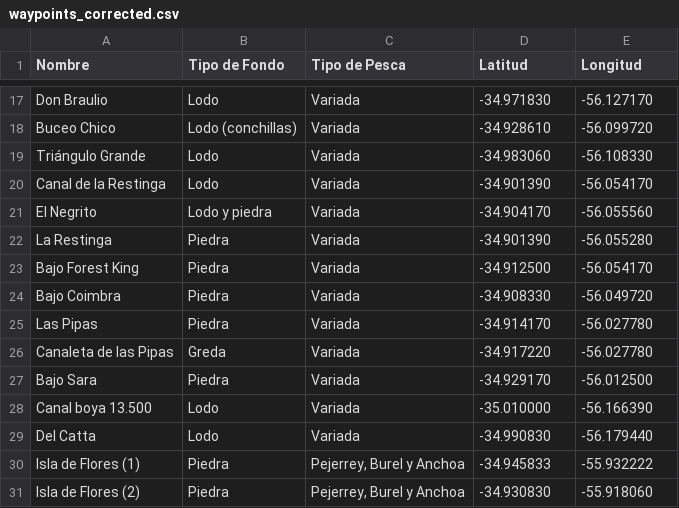
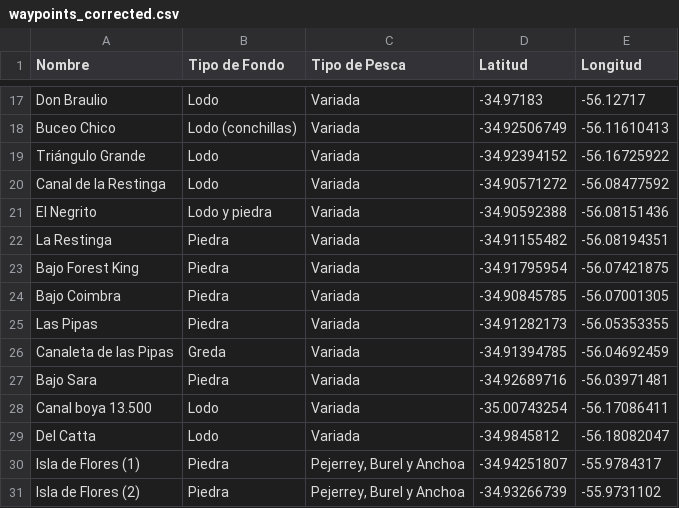
Before and after one commit to Mkalansky/mapa-waypoints, a CSV file: waypoints_corrected.csv, drawn as a sheet; only a part is shown, gaps mark what is left out; the diff covers the shown part only; the diff names each change by its address in the sheet, - before the commit and + after, or states it on an @@ line.

```diff
--- a/waypoints_corrected.csv
+++ b/waypoints_corrected.csv
-D17 (Latitud): -34.971830
+D17 (Latitud): -34.97183
-E17 (Longitud): -56.127170
+E17 (Longitud): -56.12717
-D18 (Latitud): -34.928610
+D18 (Latitud): -34.92506749
-E18 (Longitud): -56.099720
+E18 (Longitud): -56.11610413
-D19 (Latitud): -34.983060
+D19 (Latitud): -34.92394152
-E19 (Longitud): -56.108330
+E19 (Longitud): -56.16725922
-D20 (Latitud): -34.901390
+D20 (Latitud): -34.90571272
-E20 (Longitud): -56.054170
+E20 (Longitud): -56.08477592
-D21 (Latitud): -34.904170
+D21 (Latitud): -34.90592388
-E21 (Longitud): -56.055560
+E21 (Longitud): -56.08151436
-D22 (Latitud): -34.901390
+D22 (Latitud): -34.91155482
-E22 (Longitud): -56.055280
+E22 (Longitud): -56.08194351
-D23 (Latitud): -34.912500
+D23 (Latitud): -34.91795954
-E23 (Longitud): -56.054170
+E23 (Longitud): -56.07421875
-D24 (Latitud): -34.908330
+D24 (Latitud): -34.90845785
-E24 (Longitud): -56.049720
+E24 (Longitud): -56.07001305
-D25 (Latitud): -34.914170
+D25 (Latitud): -34.91282173
-E25 (Longitud): -56.027780
+E25 (Longitud): -56.05353355
-D26 (Latitud): -34.917220
+D26 (Latitud): -34.91394785
-E26 (Longitud): -56.027780
+E26 (Longitud): -56.04692459
-D27 (Latitud): -34.929170
+D27 (Latitud): -34.92689716
-E27 (Longitud): -56.012500
+E27 (Longitud): -56.03971481
-D28 (Latitud): -35.010000
+D28 (Latitud): -35.00743254
-E28 (Longitud): -56.166390
+E28 (Longitud): -56.17086411
-D29 (Latitud): -34.990830
+D29 (Latitud): -34.9845812
-E29 (Longitud): -56.179440
+E29 (Longitud): -56.18082047
-D30 (Latitud): -34.945833
+D30 (Latitud): -34.94251807
-E30 (Longitud): -55.932222
+E30 (Longitud): -55.9784317
-D31 (Latitud): -34.930830
+D31 (Latitud): -34.93266739
-E31 (Longitud): -55.918060
+E31 (Longitud): -55.9731102
```
Also changed, not shown: 31 edited cells elsewhere in this file, 1 other file.
